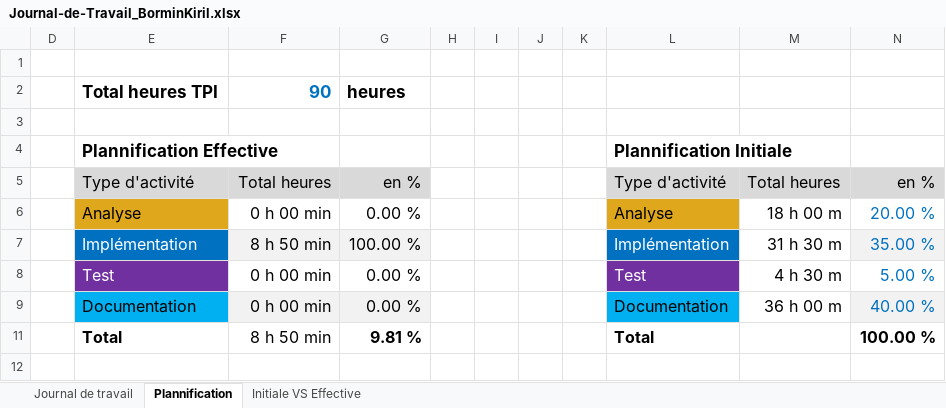
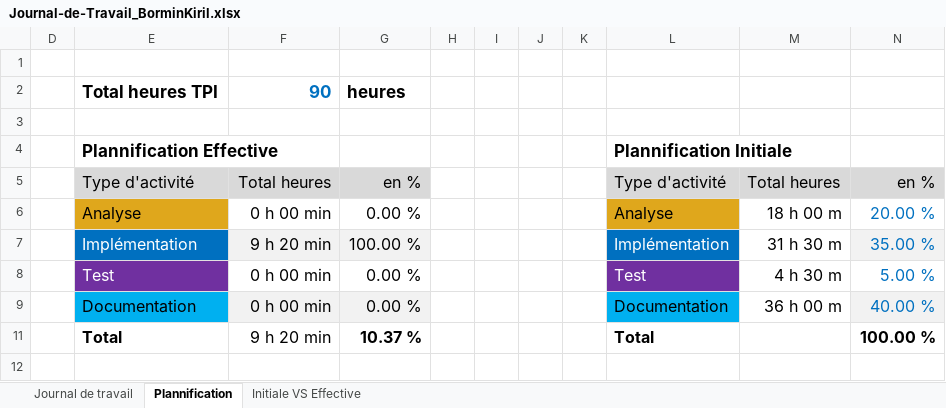
Before and after one commit to kiril-bormin/secured_webshop, an Excel workbook: docs/Journal-de-Travail_BorminKiril.xlsx, sheet Plannification, drawn as a sheet; values as stored, in another font and other column widths than the file's, no borders; charts and pictures not drawn; the diff names each change by its address in the sheet, - before the commit and + after, or states it on an @@ line.

```diff
--- a/docs/Journal-de-Travail_BorminKiril.xlsx (sheet Plannification)
+++ b/docs/Journal-de-Travail_BorminKiril.xlsx (sheet Plannification)
-F7: 8 h 50 min
+F7: 9 h 20 min
-F11: 8 h 50 min
+F11: 9 h 20 min
-G11: 9.81 %
+G11: 10.37 %
```
Also changed, not shown: sheet Journal de travail, hidden cells, charts or pictures.
